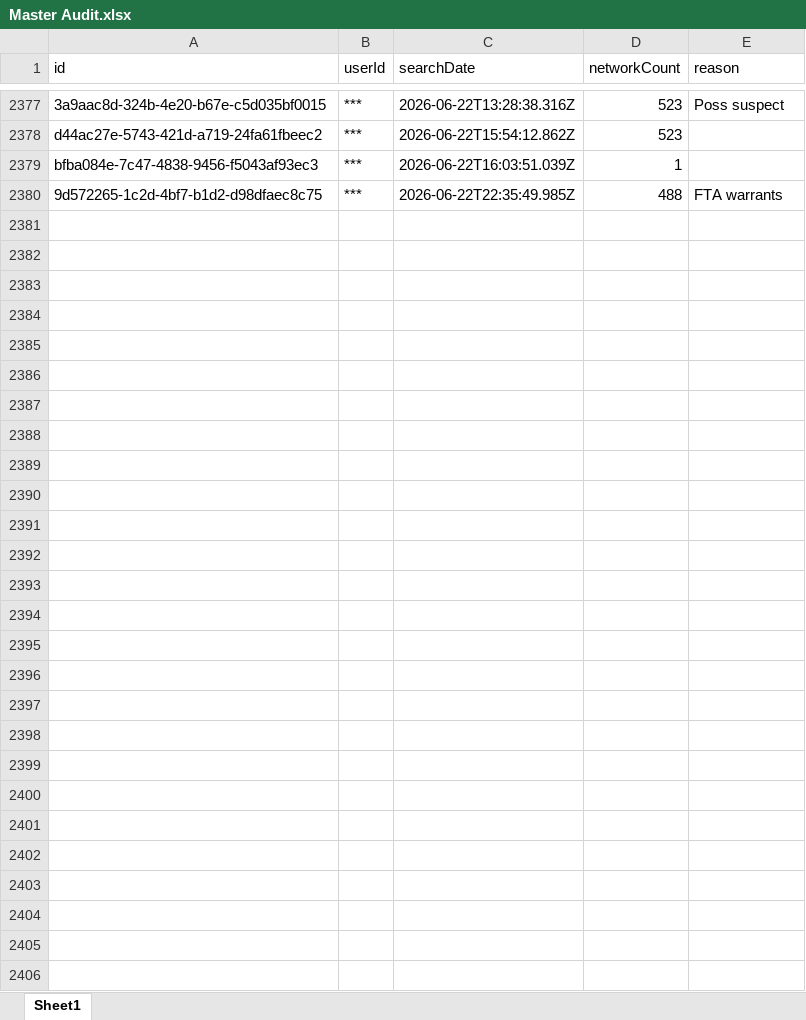
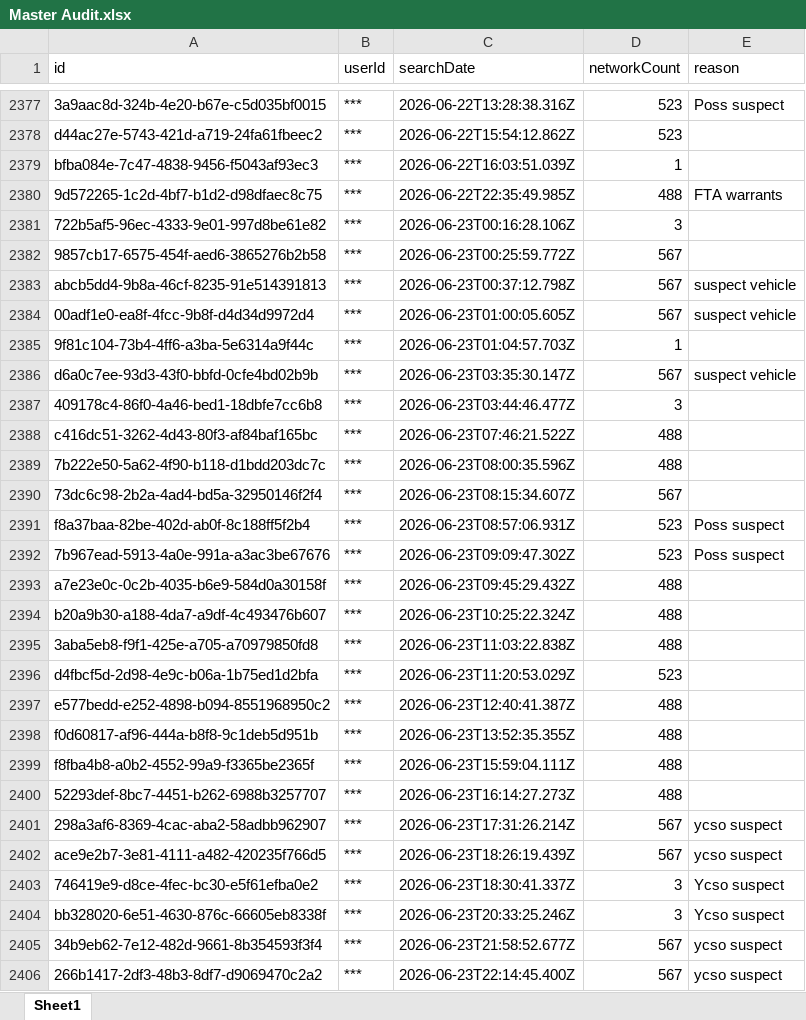
Before and after one commit to terminaldidy115/yuba-county-flock-oversight, an Excel workbook: Master Audit.xlsx, sheet Sheet1, drawn as a sheet; only a part is shown, gaps mark what is left out; values as stored, in another font and other column widths than the file's, no borders; the diff names each change by its address in the sheet, - before the commit and + after, or states it on an @@ line.

Commit message:
Auto-update 2026-06-24 18:13 — 26 new row(s)

```diff
--- a/Master Audit.xlsx (sheet Sheet1)
+++ b/Master Audit.xlsx (sheet Sheet1)
+row 2381: 722b5af5-96ec-4333-9e01-997d8be61e82 | *** | 2026-06-23T00:16:28.106Z | 3
+row 2382: 9857cb17-6575-454f-aed6-3865276b2b58 | *** | 2026-06-23T00:25:59.772Z | 567
+row 2383: abcb5dd4-9b8a-46cf-8235-91e514391813 | *** | 2026-06-23T00:37:12.798Z | 567 | suspect vehicle
+row 2384: 00adf1e0-ea8f-4fcc-9b8f-d4d34d9972d4 | *** | 2026-06-23T01:00:05.605Z | 567 | suspect vehicle
+row 2385: 9f81c104-73b4-4ff6-a3ba-5e6314a9f44c | *** | 2026-06-23T01:04:57.703Z | 1
+row 2386: d6a0c7ee-93d3-43f0-bbfd-0cfe4bd02b9b | *** | 2026-06-23T03:35:30.147Z | 567 | suspect vehicle
+row 2387: 409178c4-86f0-4a46-bed1-18dbfe7cc6b8 | *** | 2026-06-23T03:44:46.477Z | 3
+row 2388: c416dc51-3262-4d43-80f3-af84baf165bc | *** | 2026-06-23T07:46:21.522Z | 488
+row 2389: 7b222e50-5a62-4f90-b118-d1bdd203dc7c | *** | 2026-06-23T08:00:35.596Z | 488
+row 2390: 73dc6c98-2b2a-4ad4-bd5a-32950146f2f4 | *** | 2026-06-23T08:15:34.607Z | 567
+row 2391: f8a37baa-82be-402d-ab0f-8c188ff5f2b4 | *** | 2026-06-23T08:57:06.931Z | 523 | Poss suspect
+row 2392: 7b967ead-5913-4a0e-991a-a3ac3be67676 | *** | 2026-06-23T09:09:47.302Z | 523 | Poss suspect
+row 2393: a7e23e0c-0c2b-4035-b6e9-584d0a30158f | *** | 2026-06-23T09:45:29.432Z | 488
+row 2394: b20a9b30-a188-4da7-a9df-4c493476b607 | *** | 2026-06-23T10:25:22.324Z | 488
+row 2395: 3aba5eb8-f9f1-425e-a705-a70979850fd8 | *** | 2026-06-23T11:03:22.838Z | 488
+row 2396: d4fbcf5d-2d98-4e9c-b06a-1b75ed1d2bfa | *** | 2026-06-23T11:20:53.029Z | 523
+row 2397: e577bedd-e252-4898-b094-8551968950c2 | *** | 2026-06-23T12:40:41.387Z | 488
+row 2398: f0d60817-af96-444a-b8f8-9c1deb5d951b | *** | 2026-06-23T13:52:35.355Z | 488
+row 2399: f8fba4b8-a0b2-4552-99a9-f3365be2365f | *** | 2026-06-23T15:59:04.111Z | 488
+row 2400: 52293def-8bc7-4451-b262-6988b3257707 | *** | 2026-06-23T16:14:27.273Z | 488
+row 2401: 298a3af6-8369-4cac-aba2-58adbb962907 | *** | 2026-06-23T17:31:26.214Z | 567 | ycso suspect
+row 2402: ace9e2b7-3e81-4111-a482-420235f766d5 | *** | 2026-06-23T18:26:19.439Z | 567 | ycso suspect
+row 2403: 746419e9-d8ce-4fec-bc30-e5f61efba0e2 | *** | 2026-06-23T18:30:41.337Z | 3 | Ycso suspect
+row 2404: bb328020-6e51-4630-876c-66605eb8338f | *** | 2026-06-23T20:33:25.246Z | 3 | Ycso suspect
+row 2405: 34b9eb62-7e12-482d-9661-8b354593f3f4 | *** | 2026-06-23T21:58:52.677Z | 567 | ycso suspect
+row 2406: 266b1417-2df3-48b3-8df7-d9069470c2a2 | *** | 2026-06-23T22:14:45.400Z | 567 | ycso suspect
```
